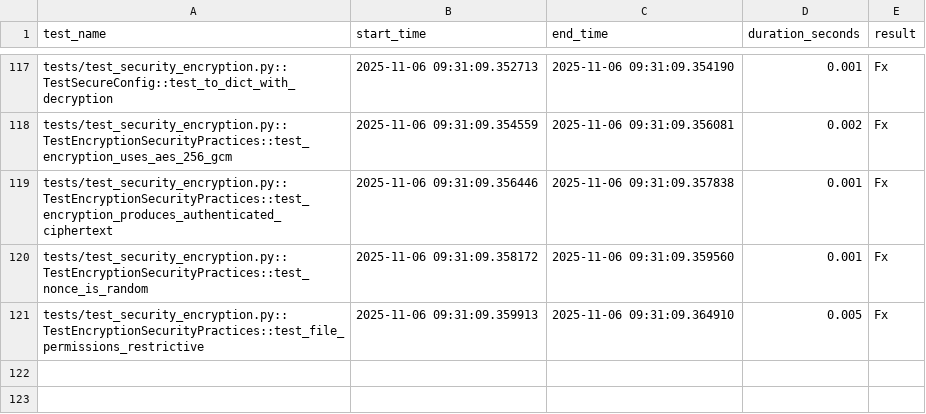
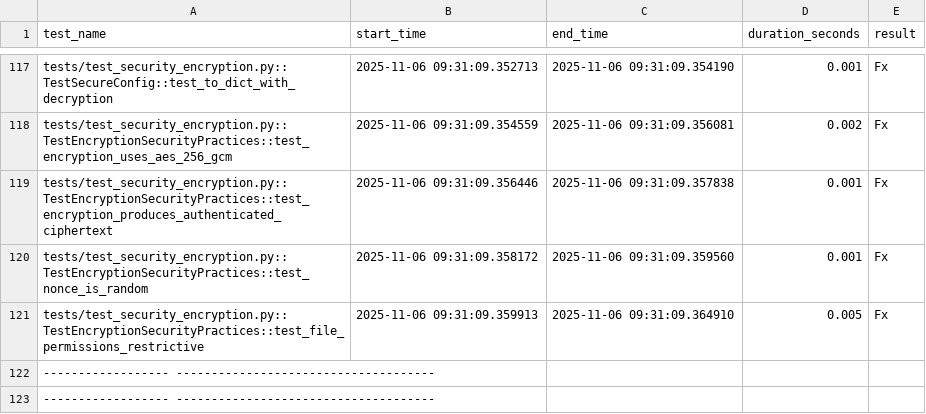
Before and after one commit to chengjon/mystocks, a CSV file: test_timing.csv, drawn as a sheet; only a part is shown, gaps mark what is left out.

```diff
--- a/test_timing.csv
+++ b/test_timing.csv
@@ -121 +121,3 @@ tests/test_security_encryption.py::TestEncryptionSecurityPractices::test_nonce_i
 tests/test_security_encryption.py::TestEncryptionSecurityPractices::test_file_permissions_restrictive,2025-11-06 09:31:09.359913,2025-11-06 09:31:09.364910,0.005,Fx
+------------------ -------------------------------------
+------------------ -------------------------------------
```
Also changed, not shown: 6 other files.
